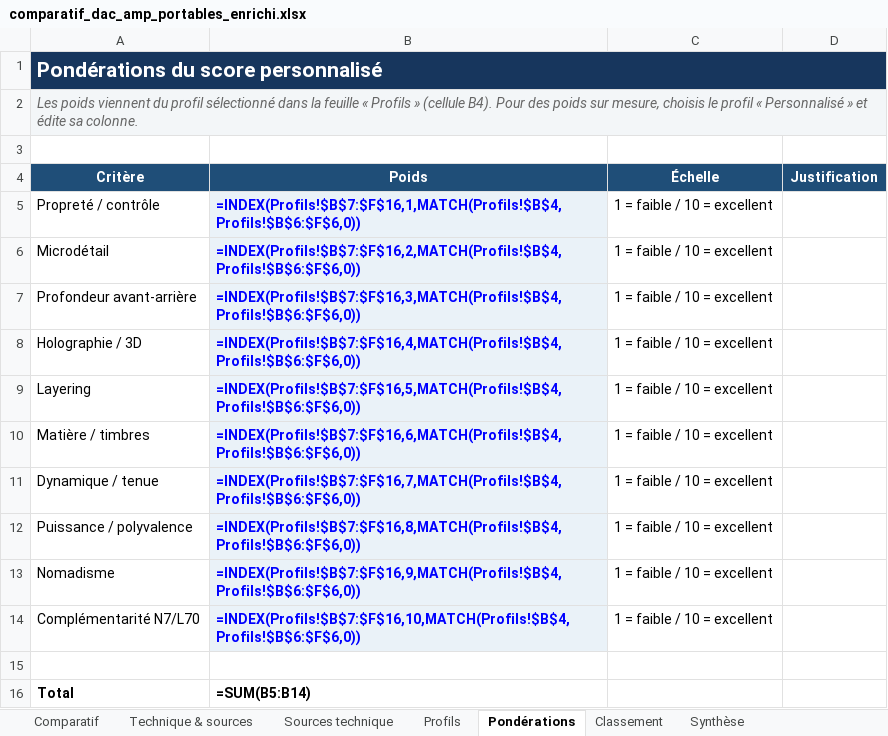
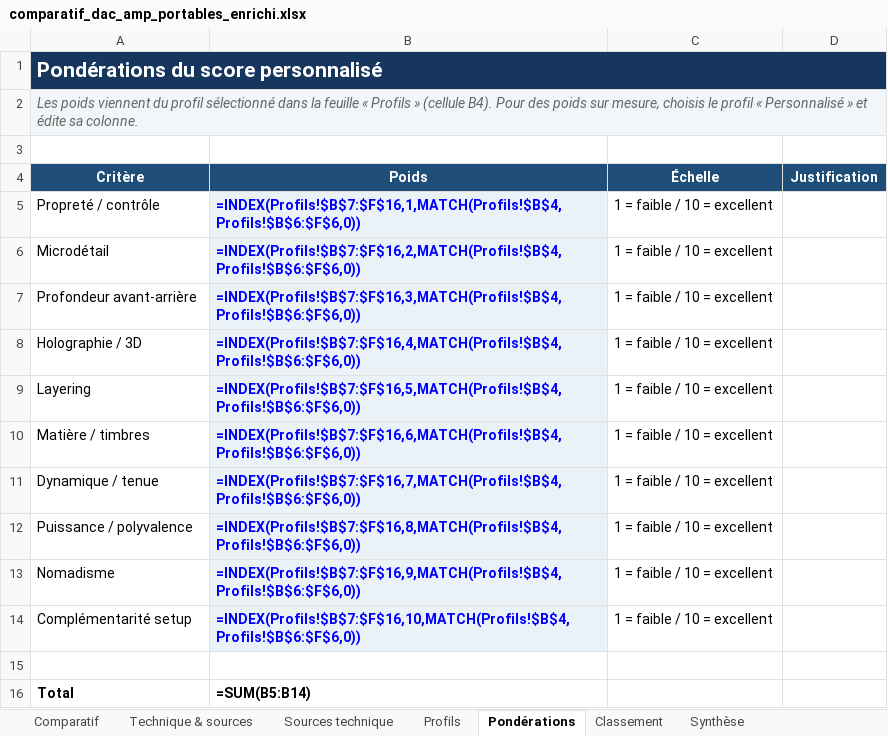
Before and after one commit to sansors/dap-amp-selector, an Excel workbook: comparatif_dac_amp_portables_enrichi.xlsx, sheet Pondérations, drawn as a sheet; values as stored, in another font and other column widths than the file's, no borders; formulas without a stored value are shown as written; the diff names each change by its address in the sheet, - before the commit and + after, or states it on an @@ line.

```diff
--- a/comparatif_dac_amp_portables_enrichi.xlsx (sheet Pondérations)
+++ b/comparatif_dac_amp_portables_enrichi.xlsx (sheet Pondérations)
-A14 (Critère): Complémentarité N7/L70
+A14 (Critère): Complémentarité setup
```
Also changed, not shown: sheet Sources technique, sheet Comparatif, sheet Sources multi-avis, sheet Technique & sources, sheet Formats, sheet Sources prix, 3 more sheets, 2 other files.
